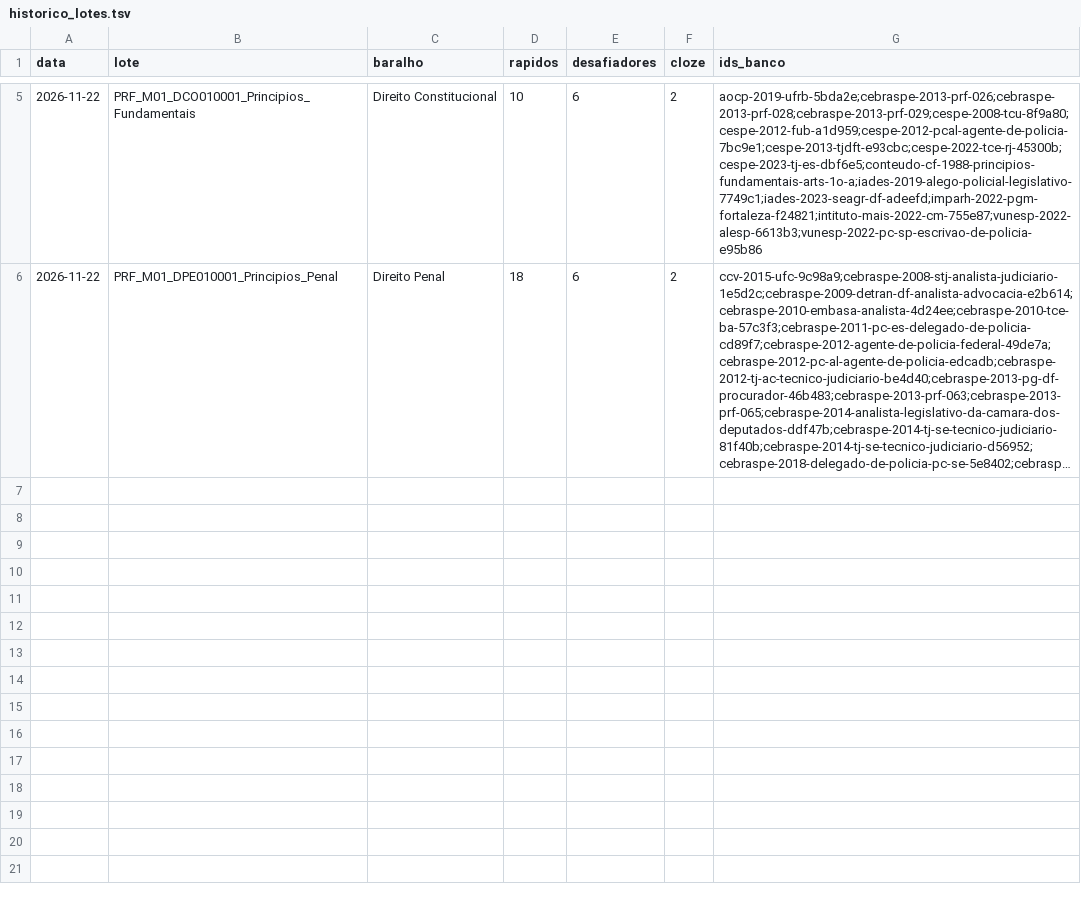
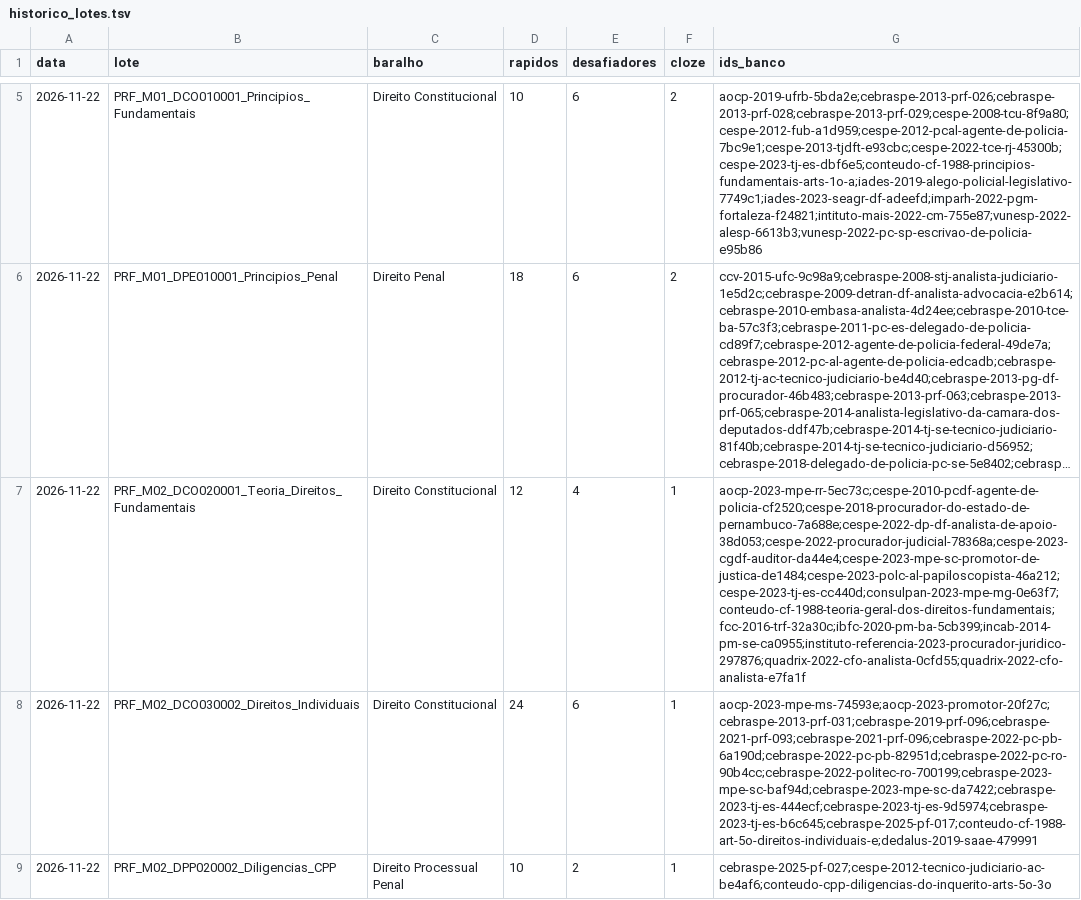
Before and after one commit to herissonchaves/anki-concursos, a TSV file: referencias/historico_lotes.tsv, drawn as a sheet; only a part is shown, gaps mark what is left out; long unchanged cells end in …; the diff names each change by its address in the sheet, - before the commit and + after, or states it on an @@ line.

```diff
--- a/referencias/historico_lotes.tsv
+++ b/referencias/historico_lotes.tsv
+row 7: 2026-11-22 | PRF_M02_DCO020001_Teoria_Direitos_Fundamentais | Direito Constitucional | 12 | 4 | 1 | aocp-2023-mpe-rr-5ec73c;cespe-2010-pcdf-agente-de-policia-cf2520;cespe-2018-procurador-do-estado-de-pernambuco-7a688e;cespe-2022-dp-df-analista-de-apoio-38d053;cespe-2022-procurador-judicial-78368a;cespe-2023-cgdf-auditor-da44e4;cespe-2023-mpe-sc-promotor-de-justica-de1484;cespe-2023-polc-al-papiloscopista-46a212;cespe-2023-tj-es-cc440d;consulpan-2023-mpe-mg-0e63f7;conteudo-cf-1988-teoria-geral-dos-direitos-fundamentais;fcc-2016-trf-32a30c;ibfc-2020-pm-ba-5cb399;incab-2014-pm-se-ca0955;instituto-referencia-2023-procurador-juridico-297876;quadrix-2022-cfo-analista-0cfd55;quadrix-2022-cfo-analista-e7fa1f
+row 8: 2026-11-22 | PRF_M02_DCO030002_Direitos_Individuais | Direito Constitucional | 24 | 6 | 1 | aocp-2023-mpe-ms-74593e;aocp-2023-promotor-20f27c;cebraspe-2013-prf-031;cebraspe-2019-prf-096;cebraspe-2021-prf-093;cebraspe-2021-prf-096;cebraspe-2022-pc-pb-6a190d;cebraspe-2022-pc-pb-82951d;cebraspe-2022-pc-ro-90b4cc;cebraspe-2022-politec-ro-700199;cebraspe-2023-mpe-sc-baf94d;cebraspe-2023-mpe-sc-da7422;cebraspe-2023-tj-es-444ecf;cebraspe-2023-tj-es-9d5974;cebraspe-2023-tj-es-b6c645;cebraspe-2025-pf-017;conteudo-cf-1988-art-5o-direitos-individuais-e;dedalus-2019-saae-479991
+row 9: 2026-11-22 | PRF_M02_DPP020002_Diligencias_CPP | Direito Processual Penal | 10 | 2 | 1 | cebraspe-2025-pf-027;cespe-2012-tecnico-judiciario-ac-be4af6;conteudo-cpp-diligencias-do-inquerito-arts-5o-3o
```
Also changed, not shown: 58 other files.
